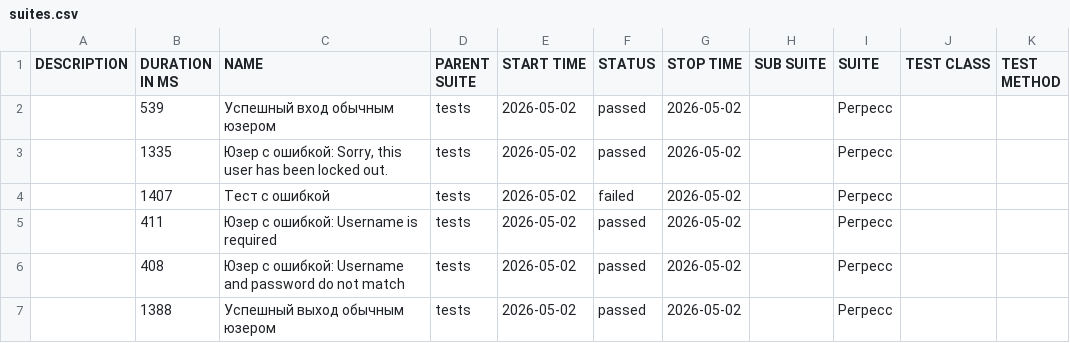
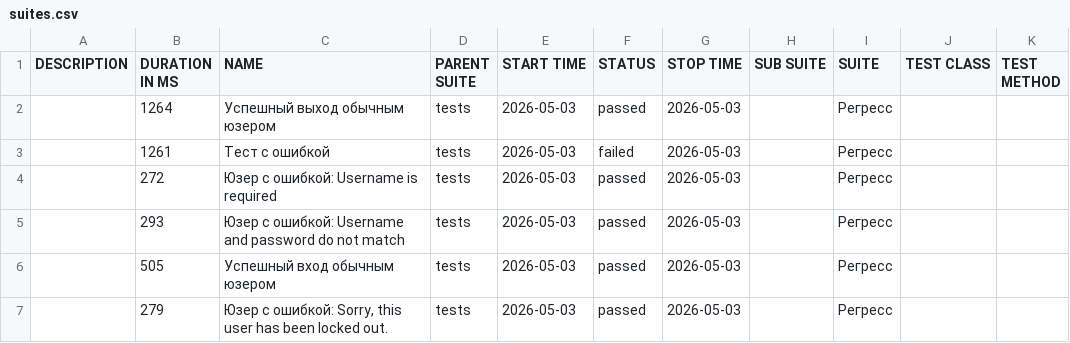
Before and after one commit to barsovichok/playwright_python_training, a CSV file: data/suites.csv, drawn as a sheet.

```diff
--- a/data/suites.csv
+++ b/data/suites.csv
@@ -1,7 +1,7 @@
 "DESCRIPTION","DURATION IN MS","NAME","PARENT SUITE","START TIME","STATUS","STOP TIME","SUB SUITE","SUITE","TEST CLASS","TEST METHOD"
-"","539","Успешный вход обычным юзером","tests","2026-05-02","passed","2026-05-02","","Регресс","",""
-"","1335","Юзер с ошибкой: Sorry, this user has been locked out.","tests","2026-05-02","passed","2026-05-02","","Регресс","",""
-"","1407","Тест с ошибкой","tests","2026-05-02","failed","2026-05-02","","Регресс","",""
-"","411","Юзер с ошибкой: Username is required","tests","2026-05-02","passed","2026-05-02","","Регресс","",""
-"","408","Юзер с ошибкой: Username and password do not match","tests","2026-05-02","passed","2026-05-02","","Регресс","",""
-"","1388","Успешный выход обычным юзером","tests","2026-05-02","passed","2026-05-02","","Регресс","",""
+"","1264","Успешный выход обычным юзером","tests","2026-05-03","passed","2026-05-03","","Регресс","",""
+"","1261","Тест с ошибкой","tests","2026-05-03","failed","2026-05-03","","Регресс","",""
+"","272","Юзер с ошибкой: Username is required","tests","2026-05-03","passed","2026-05-03","","Регресс","",""
+"","293","Юзер с ошибкой: Username and password do not match","tests","2026-05-03","passed","2026-05-03","","Регресс","",""
+"","505","Успешный вход обычным юзером","tests","2026-05-03","passed","2026-05-03","","Регресс","",""
+"","279","Юзер с ошибкой: Sorry, this user has been locked out.","tests","2026-05-03","passed","2026-05-03","","Регресс","",""
```
Also changed, not shown: 30 other files.
